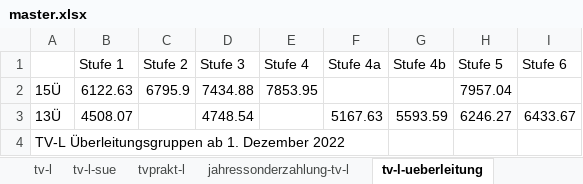
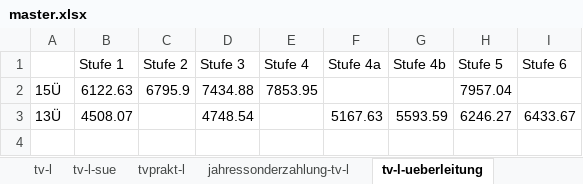
Before and after one commit to GEW-Bund/entgelttabellen, an Excel workbook: master.xlsx, sheet tv-l-ueberleitung, drawn as a sheet; values as stored, in another font and other column widths than the file's, no borders; the diff names each change by its address in the sheet, - before the commit and + after, or states it on an @@ line.

```diff
--- a/master.xlsx (sheet tv-l-ueberleitung)
+++ b/master.xlsx (sheet tv-l-ueberleitung)
-row 4: TV-L Überleitungsgruppen ab 1. Dezember 2022
```
Also changed, not shown: sheet tvaoed-pflege, sheet tvpoed, sheet jahressonderzahlung-tvoed-bund, sheet jahressonderzahlung-tvoed-vka, sheet tvprakt-l, sheet jahressonderzahlung-tv-l, 5 more sheets, 13 other files.
